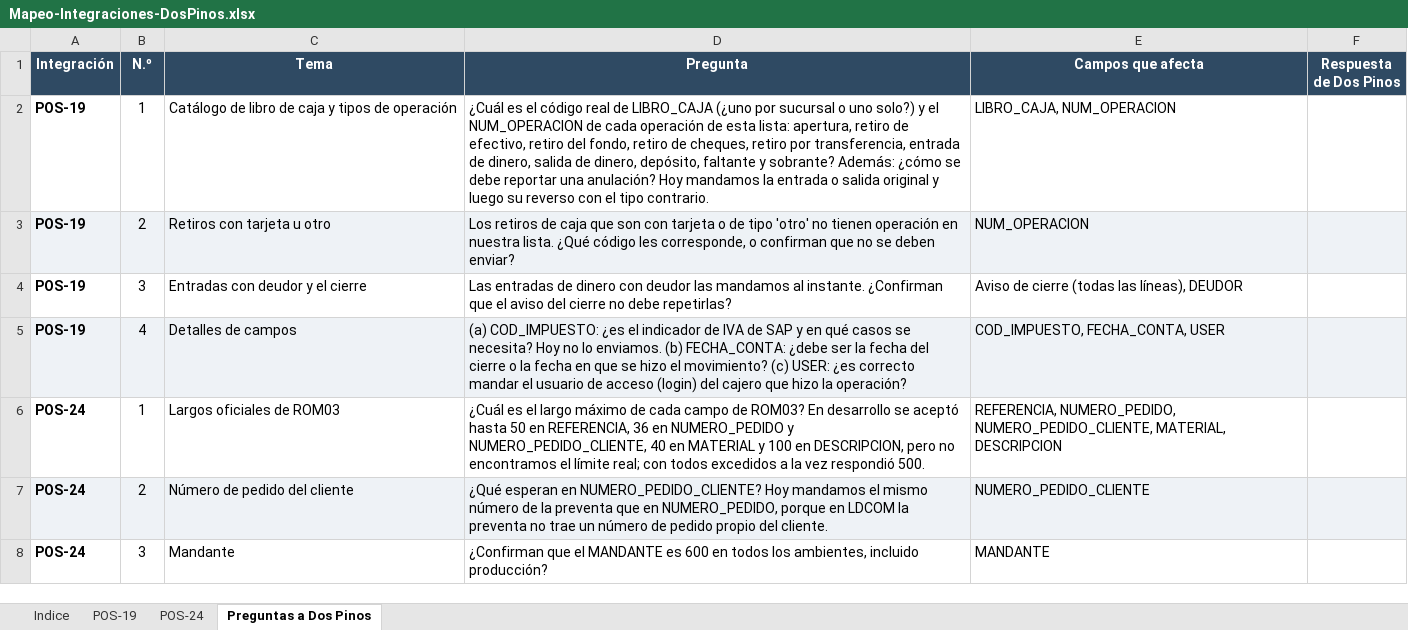
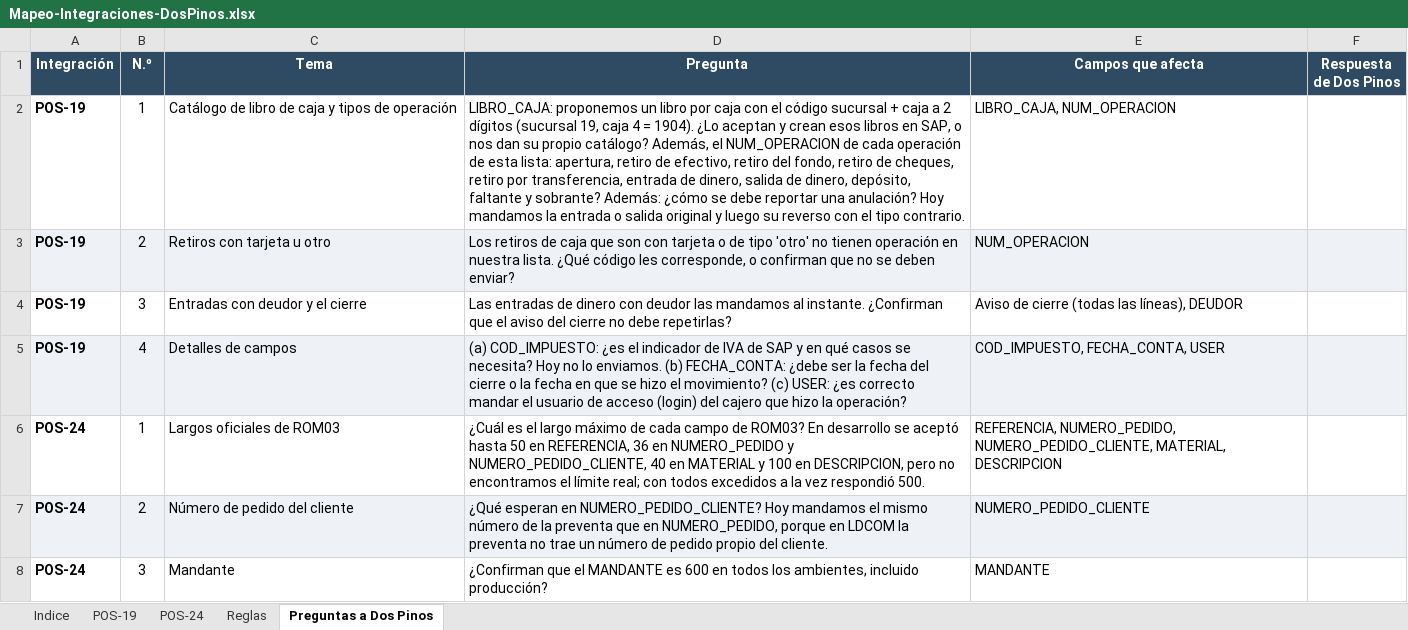
Before and after one commit to faridvl/neuron-ld, an Excel workbook: clientes/dospinos/integraciones/mapeos/Mapeo-Integraciones-DosPinos.xlsx, sheet Preguntas a Dos Pinos, drawn as a sheet; values as stored, in another font and other column widths than the file's, no borders; the diff names each change by its address in the sheet, - before the commit and + after, or states it on an @@ line.

```diff
--- a/clientes/dospinos/integraciones/mapeos/Mapeo-Integraciones-DosPinos.xlsx (sheet Preguntas a Dos Pinos)
+++ b/clientes/dospinos/integraciones/mapeos/Mapeo-Integraciones-DosPinos.xlsx (sheet Preguntas a Dos Pinos)
+sheet tab: Reglas
-D2 (Pregunta): ¿Cuál es el código real de LIBRO_CAJA (¿uno por sucursal o uno solo?) y el NUM_OPERACION…
+D2 (Pregunta): LIBRO_CAJA: proponemos un libro por caja con el código sucursal + caja a 2 dígitos (sucursal 19, caja 4 = 1904). ¿Lo aceptan y crean esos libros en SAP, o nos dan su propio catálogo? Además, el NUM_OPERACION…
```
Also changed, not shown: sheet POS-19, sheet POS-24, sheet Indice, 3 other files.
